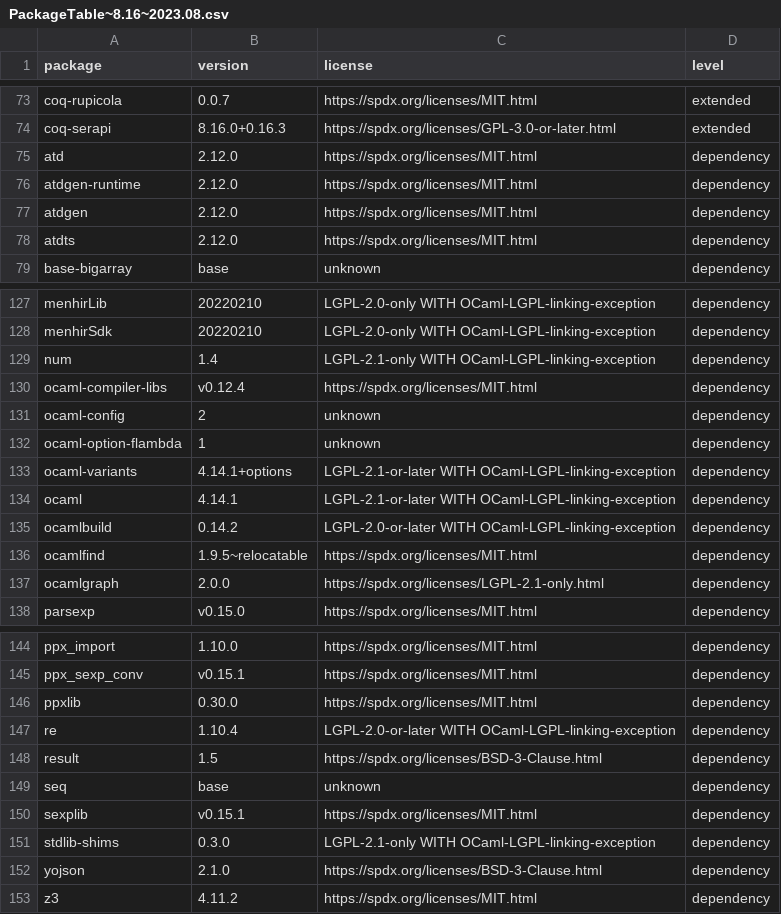
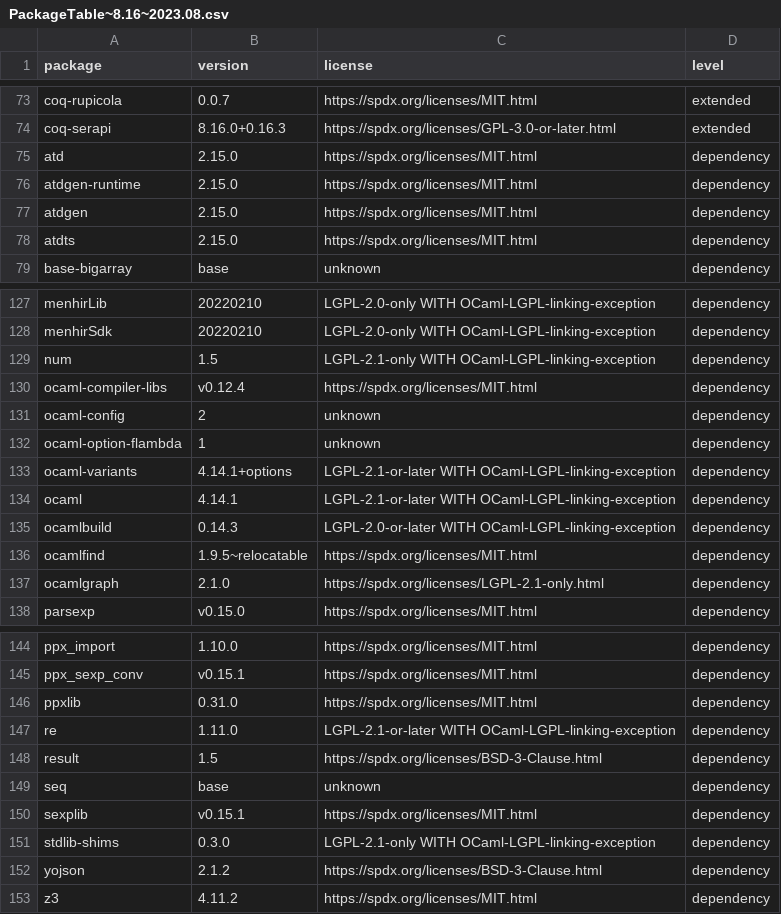
Before and after one commit to coq/platform, a CSV file: doc/PackageTable~8.16~2023.08.csv, drawn as a sheet; only a part is shown, gaps mark what is left out.

```diff
--- a/doc/PackageTable~8.16~2023.08.csv
+++ b/doc/PackageTable~8.16~2023.08.csv
@@ -74,6 +74,6 @@ package,version,license,level
 "coq-serapi","8.16.0+0.16.3","https://spdx.org/licenses/GPL-3.0-or-later.html","extended"
-"atd","2.12.0","https://spdx.org/licenses/MIT.html","dependency"
-"atdgen-runtime","2.12.0","https://spdx.org/licenses/MIT.html","dependency"
-"atdgen","2.12.0","https://spdx.org/licenses/MIT.html","dependency"
-"atdts","2.12.0","https://spdx.org/licenses/MIT.html","dependency"
+"atd","2.15.0","https://spdx.org/licenses/MIT.html","dependency"
+"atdgen-runtime","2.15.0","https://spdx.org/licenses/MIT.html","dependency"
+"atdgen","2.15.0","https://spdx.org/licenses/MIT.html","dependency"
+"atdts","2.15.0","https://spdx.org/licenses/MIT.html","dependency"
 "base-bigarray","base","unknown","dependency"
@@ -128,3 +128,3 @@ package,version,license,level
 "menhirSdk","20220210","LGPL-2.0-only WITH OCaml-LGPL-linking-exception","dependency"
-"num","1.4","LGPL-2.1-only WITH OCaml-LGPL-linking-exception","dependency"
+"num","1.5","LGPL-2.1-only WITH OCaml-LGPL-linking-exception","dependency"
 "ocaml-compiler-libs","v0.12.4","https://spdx.org/licenses/MIT.html","dependency"
@@ -134,5 +134,5 @@ package,version,license,level
 "ocaml","4.14.1","LGPL-2.1-or-later WITH OCaml-LGPL-linking-exception","dependency"
-"ocamlbuild","0.14.2","LGPL-2.0-or-later WITH OCaml-LGPL-linking-exception","dependency"
+"ocamlbuild","0.14.3","LGPL-2.0-or-later WITH OCaml-LGPL-linking-exception","dependency"
 "ocamlfind","1.9.5~relocatable","https://spdx.org/licenses/MIT.html","dependency"
-"ocamlgraph","2.0.0","https://spdx.org/licenses/LGPL-2.1-only.html","dependency"
+"ocamlgraph","2.1.0","https://spdx.org/licenses/LGPL-2.1-only.html","dependency"
 "parsexp","v0.15.0","https://spdx.org/licenses/MIT.html","dependency"
@@ -145,4 +145,4 @@ package,version,license,level
 "ppx_sexp_conv","v0.15.1","https://spdx.org/licenses/MIT.html","dependency"
-"ppxlib","0.30.0","https://spdx.org/licenses/MIT.html","dependency"
-"re","1.10.4","LGPL-2.0-or-later WITH OCaml-LGPL-linking-exception","dependency"
+"ppxlib","0.31.0","https://spdx.org/licenses/MIT.html","dependency"
+"re","1.11.0","LGPL-2.1-or-later WITH OCaml-LGPL-linking-exception","dependency"
 "result","1.5","https://spdx.org/licenses/BSD-3-Clause.html","dependency"
@@ -151,3 +151,3 @@ package,version,license,level
 "stdlib-shims","0.3.0","LGPL-2.1-only WITH OCaml-LGPL-linking-exception","dependency"
-"yojson","2.1.0","https://spdx.org/licenses/BSD-3-Clause.html","dependency"
+"yojson","2.1.2","https://spdx.org/licenses/BSD-3-Clause.html","dependency"
 "z3","4.11.2","https://spdx.org/licenses/MIT.html","dependency"
```
Also changed, not shown: doc/PackageTable~8.15~2022.09.csv, doc/PackageTable~8.16~2022.09.csv, 37 other files.
